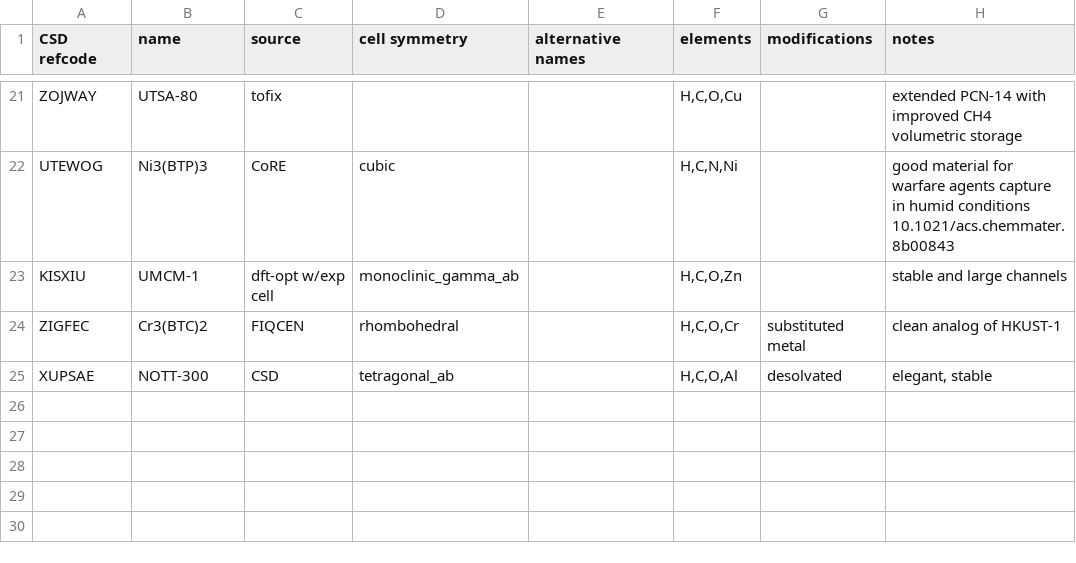
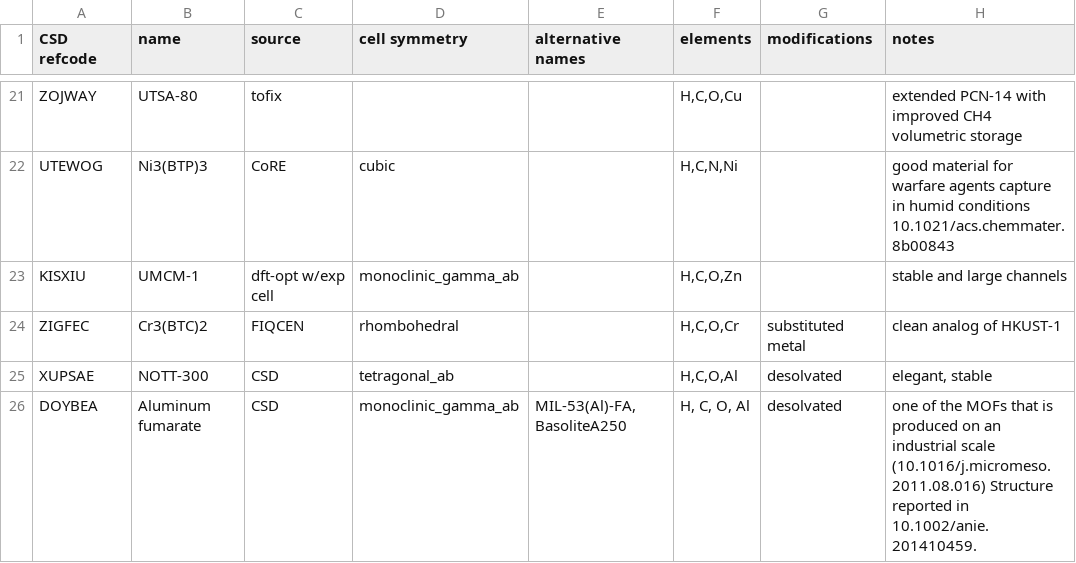
Before and after one commit to danieleongari/CURATED-MOFs, a CSV file: mof-frameworks.csv, drawn as a sheet; only a part is shown, gaps mark what is left out.

Commit message:
added Al-fumarate

```diff
--- a/mof-frameworks.csv
+++ b/mof-frameworks.csv
@@ -25 +25,2 @@ ZIGFEC,Cr3(BTC)2,FIQCEN ,rhombohedral,,"H,C,O,Cr",substituted metal,clean analog
 XUPSAE,NOTT-300,CSD,tetragonal_ab,,"H,C,O,Al",desolvated,"elegant, stable"
+DOYBEA,Aluminum fumarate,CSD,monoclinic_gamma_ab,"MIL-53(Al)-FA, BasoliteA250","H, C, O, Al ",desolvated,one of the MOFs that is produced on an industrial scale (10.1016/j.micromeso.2011.08.016)  Structure reported in 10.1002/anie.201410459.
```
Also changed, not shown: 1 other file.
